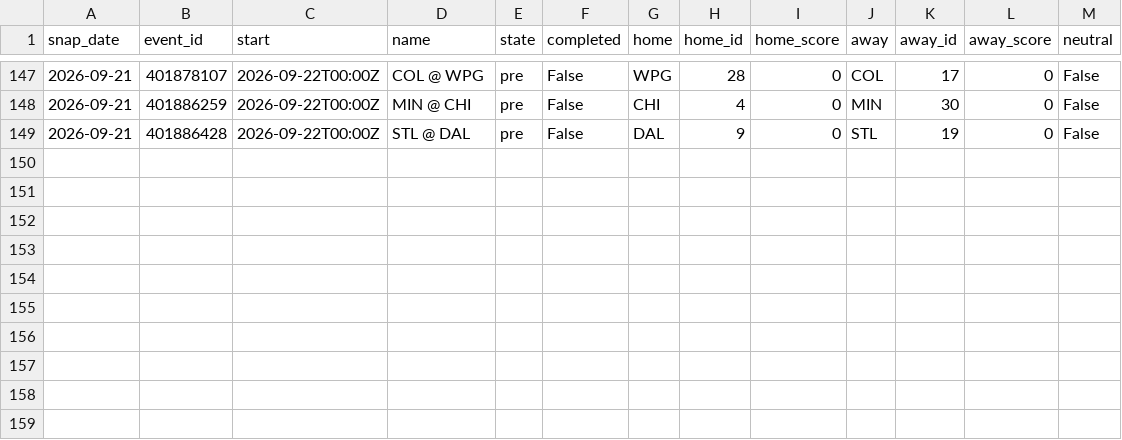
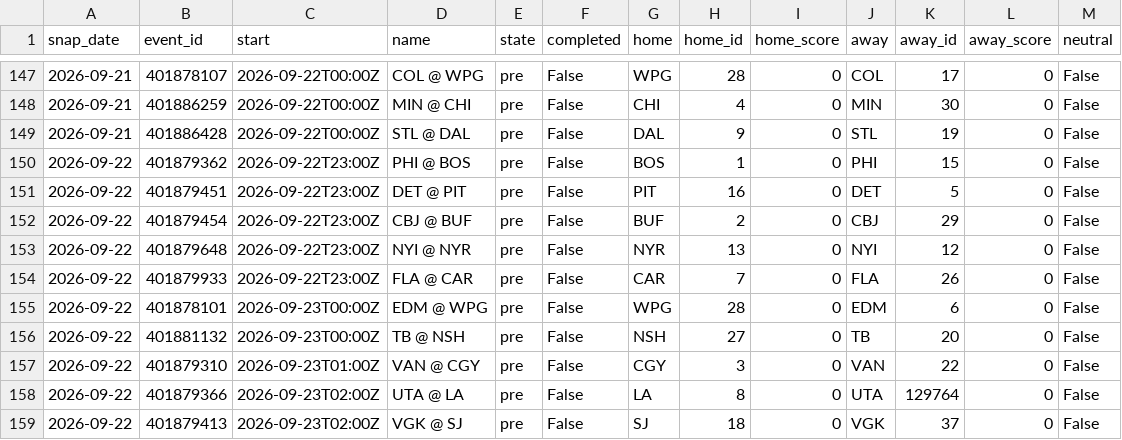
Before and after one commit to azcal/mbm-data, a CSV file: states/nhl/slate_2026-09.csv, drawn as a sheet; only a part is shown, gaps mark what is left out; the diff names each change by its address in the sheet, - before the commit and + after, or states it on an @@ line.

```diff
--- a/states/nhl/slate_2026-09.csv
+++ b/states/nhl/slate_2026-09.csv
+row 150: 2026-09-22 | 401879362 | 2026-09-22T23:00Z | PHI @ BOS | pre | False | BOS | 1 | 0 | PHI | 15 | 0 | False
+row 151: 2026-09-22 | 401879451 | 2026-09-22T23:00Z | DET @ PIT | pre | False | PIT | 16 | 0 | DET | 5 | 0 | False
+row 152: 2026-09-22 | 401879454 | 2026-09-22T23:00Z | CBJ @ BUF | pre | False | BUF | 2 | 0 | CBJ | 29 | 0 | False
+row 153: 2026-09-22 | 401879648 | 2026-09-22T23:00Z | NYI @ NYR | pre | False | NYR | 13 | 0 | NYI | 12 | 0 | False
+row 154: 2026-09-22 | 401879933 | 2026-09-22T23:00Z | FLA @ CAR | pre | False | CAR | 7 | 0 | FLA | 26 | 0 | False
+row 155: 2026-09-22 | 401878101 | 2026-09-23T00:00Z | EDM @ WPG | pre | False | WPG | 28 | 0 | EDM | 6 | 0 | False
+row 156: 2026-09-22 | 401881132 | 2026-09-23T00:00Z | TB @ NSH | pre | False | NSH | 27 | 0 | TB | 20 | 0 | False
+row 157: 2026-09-22 | 401879310 | 2026-09-23T01:00Z | VAN @ CGY | pre | False | CGY | 3 | 0 | VAN | 22 | 0 | False
+row 158: 2026-09-22 | 401879366 | 2026-09-23T02:00Z | UTA @ LA | pre | False | LA | 8 | 0 | UTA | 129764 | 0 | False
+row 159: 2026-09-22 | 401879413 | 2026-09-23T02:00Z | VGK @ SJ | pre | False | SJ | 18 | 0 | VGK | 37 | 0 | False
```
Also changed, not shown: states/nba/slate_2026-09.csv, states/ncaaf/injuries_2026-09.csv, 9 other files.
